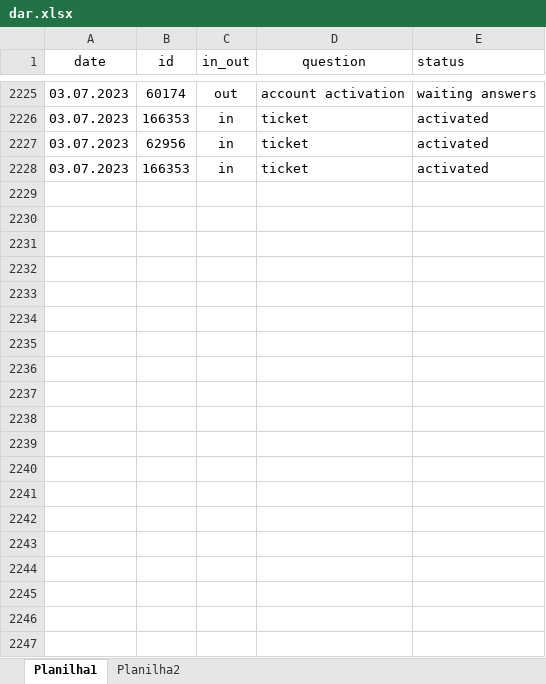
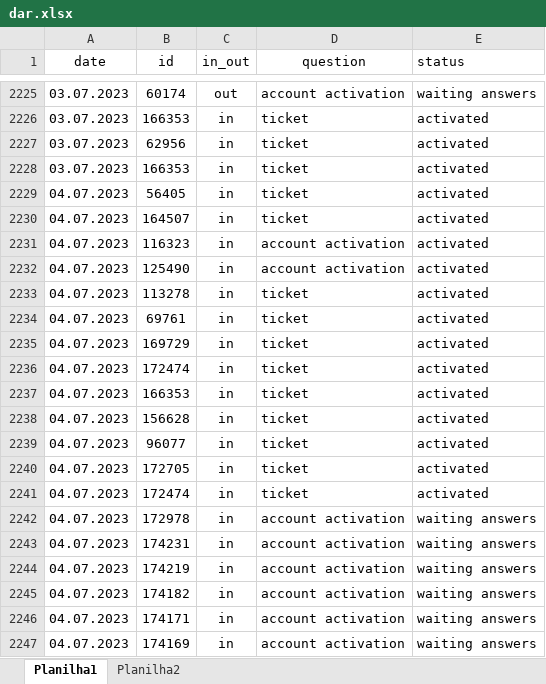
Before and after one commit to ustyuzhaninov01/affdashb, an Excel workbook: reports/dar.xlsx, sheet Planilha1, drawn as a sheet; only a part is shown, gaps mark what is left out; values as stored, in another font and other column widths than the file's, no borders; the diff covers the shown part only; the diff names each change by its address in the sheet, - before the commit and + after, or states it on an @@ line.

Commit message:
initial commit

```diff
--- a/reports/dar.xlsx (sheet Planilha1)
+++ b/reports/dar.xlsx (sheet Planilha1)
+row 2229: 04.07.2023 | 56405 | in | ticket | activated
+row 2230: 04.07.2023 | 164507 | in | ticket | activated
+row 2231: 04.07.2023 | 116323 | in | account activation | activated
+row 2232: 04.07.2023 | 125490 | in | account activation | activated
+row 2233: 04.07.2023 | 113278 | in | ticket | activated
+row 2234: 04.07.2023 | 69761 | in | ticket | activated
+row 2235: 04.07.2023 | 169729 | in | ticket | activated
+row 2236: 04.07.2023 | 172474 | in | ticket | activated
+row 2237: 04.07.2023 | 166353 | in | ticket | activated
+row 2238: 04.07.2023 | 156628 | in | ticket | activated
+row 2239: 04.07.2023 | 96077 | in | ticket | activated
+row 2240: 04.07.2023 | 172705 | in | ticket | activated
+row 2241: 04.07.2023 | 172474 | in | ticket | activated
+row 2242: 04.07.2023 | 172978 | in | account activation | waiting answers
+row 2243: 04.07.2023 | 174231 | in | account activation | waiting answers
+row 2244: 04.07.2023 | 174219 | in | account activation | waiting answers
+row 2245: 04.07.2023 | 174182 | in | account activation | waiting answers
+row 2246: 04.07.2023 | 174171 | in | account activation | waiting answers
+row 2247: 04.07.2023 | 174169 | in | account activation | waiting answers
```
Also changed, not shown: 41 added rows elsewhere in this sheet.
